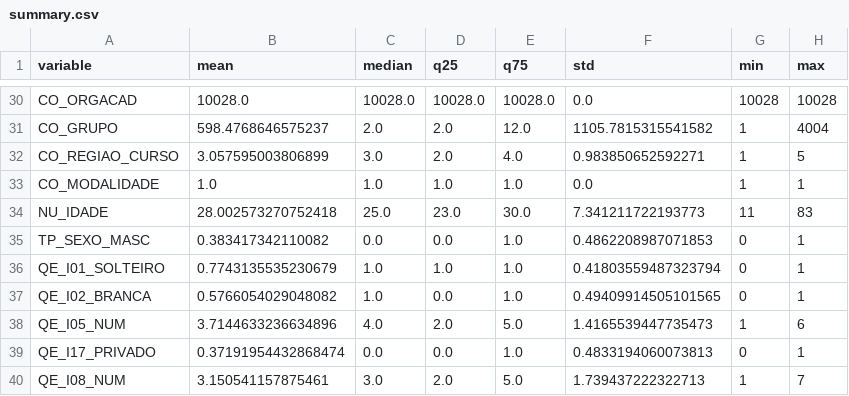
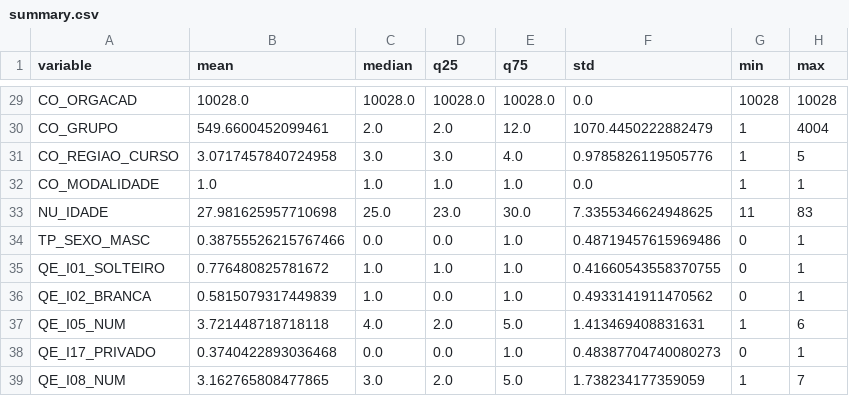
Before and after one commit to storopoli/Conhecimentos-TPACK, a CSV file: tables/summary.csv, drawn as a sheet; only a part is shown, gaps mark what is left out; addresses are those after the commit; the diff covers the shown part only; the diff names each change by its address in the sheet, - before the commit and + after, or states it on an @@ line.

```diff
--- a/tables/summary.csv
+++ b/tables/summary.csv
-B30 (mean): 598.4768646575237
+B30 (mean): 549.6600452099461
-F30 (std): 1105.7815315541582
+F30 (std): 1070.4450222882479
-B31 (mean): 3.057595003806899
+B31 (mean): 3.0717457840724958
-D31 (q25): 2.0
+D31 (q25): 3.0
-F31 (std): 0.983850652592271
+F31 (std): 0.9785826119505776
-B33 (mean): 28.002573270752418
+B33 (mean): 27.981625957710698
-F33 (std): 7.341211722193773
+F33 (std): 7.3355346624948625
-B34 (mean): 0.383417342110082
+B34 (mean): 0.38755526215767466
-F34 (std): 0.4862208987071853
+F34 (std): 0.48719457615969486
-B35 (mean): 0.7743135535230679
+B35 (mean): 0.776480825781672
-F35 (std): 0.41803559487323794
+F35 (std): 0.41660543558370755
-B36 (mean): 0.5766054029048082
+B36 (mean): 0.5815079317449839
-F36 (std): 0.49409914505101565
+F36 (std): 0.4933141911470562
-B37 (mean): 3.7144633236634896
+B37 (mean): 3.721448718718118
-F37 (std): 1.4165539447735473
+F37 (std): 1.413469408831631
-B38 (mean): 0.37191954432868474
+B38 (mean): 0.3740422893036468
-F38 (std): 0.4833194060073813
+F38 (std): 0.48387704740080273
-B39 (mean): 3.150541157875461
+B39 (mean): 3.162765808477865
-F39 (std): 1.739437222322713
+F39 (std): 1.738234177359059
```
Also changed, not shown: 1 removed row and 63 edited cells elsewhere in this file, tables/summary_categ.csv, tables/summary_curso.csv, 23 other files.
